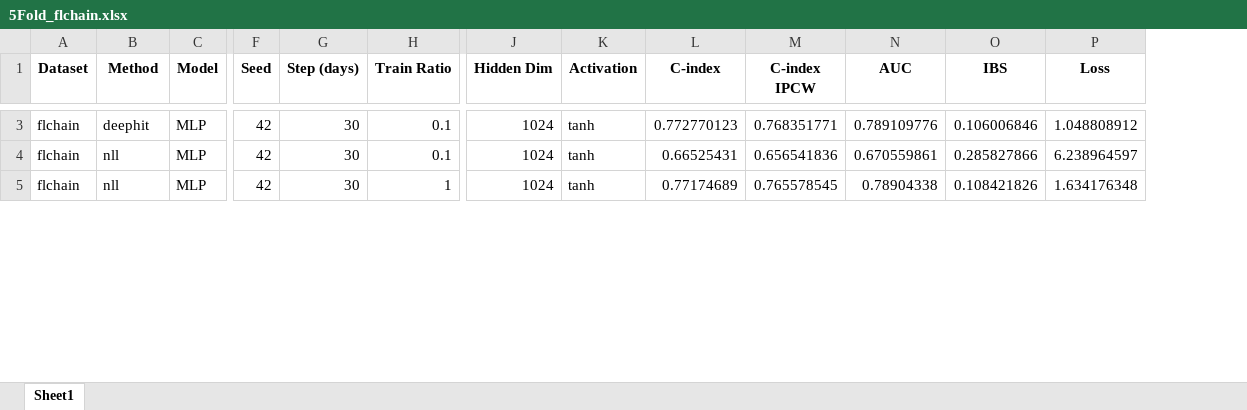
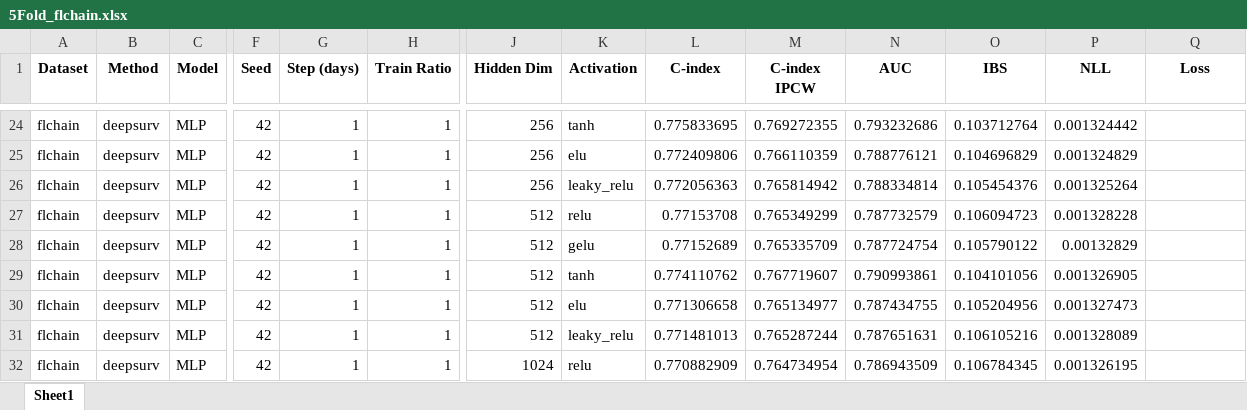
Before and after one commit to peterlipan/OdRep, an Excel workbook: results/5Fold_flchain.xlsx, sheet Sheet1, drawn as a sheet; only a part is shown, gaps mark what is left out; values as stored, in another font and other column widths than the file's, no borders; addresses are those after the commit; rows hold the shown columns only; the diff covers the shown part only; the diff names each change by its address in the sheet, - before the commit and + after, or states it on an @@ line.

Commit message:
simulation datasets

```diff
--- a/results/5Fold_flchain.xlsx (sheet Sheet1)
+++ b/results/5Fold_flchain.xlsx (sheet Sheet1)
+column P (NLL), row 24: 0.001324442; row 29: 0.001326905; row 32: 0.001326195
-B24 (Method): deephit
+B24 (Method): deepsurv
-G24 (Step (days)): 30
+G24 (Step (days)): 1
-H24 (Train Ratio): 0.1
+H24 (Train Ratio): 1
-J24 (Hidden Dim): 1024
+J24 (Hidden Dim): 256
-L24 (C-index): 0.772770123
+L24 (C-index): 0.775833695
-M24 (C-index IPCW): 0.768351771
+M24 (C-index IPCW): 0.769272355
-N24 (AUC): 0.789109776
+N24 (AUC): 0.793232686
-O24 (IBS): 0.106006846
+O24 (IBS): 0.103712764
-Q24 (Loss): 1.048808912
+Q24 (Loss): (empty)
+row 25: flchain | deepsurv | MLP | 42 | 1 | 1 | 256 | elu | 0.772409806 | 0.766110359 | 0.788776121 | 0.104696829 | 0.001324829
+row 26: flchain | deepsurv | MLP | 42 | 1 | 1 | 256 | leaky_relu | 0.772056363 | 0.765814942 | 0.788334814 | 0.105454376 | 0.001325264
+row 27: flchain | deepsurv | MLP | 42 | 1 | 1 | 512 | relu | 0.77153708 | 0.765349299 | 0.787732579 | 0.106094723 | 0.001328228
+row 28: flchain | deepsurv | MLP | 42 | 1 | 1 | 512 | gelu | 0.77152689 | 0.765335709 | 0.787724754 | 0.105790122 | 0.00132829
-B29 (Method): nll
+B29 (Method): deepsurv
-G29 (Step (days)): 30
+G29 (Step (days)): 1
-H29 (Train Ratio): 0.1
+H29 (Train Ratio): 1
-J29 (Hidden Dim): 1024
+J29 (Hidden Dim): 512
-L29 (C-index): 0.66525431
+L29 (C-index): 0.774110762
-M29 (C-index IPCW): 0.656541836
+M29 (C-index IPCW): 0.767719607
-N29 (AUC): 0.670559861
+N29 (AUC): 0.790993861
-O29 (IBS): 0.285827866
+O29 (IBS): 0.104101056
-Q29 (Loss): 6.238964597
+Q29 (Loss): (empty)
+row 30: flchain | deepsurv | MLP | 42 | 1 | 1 | 512 | elu | 0.771306658 | 0.765134977 | 0.787434755 | 0.105204956 | 0.001327473
+row 31: flchain | deepsurv | MLP | 42 | 1 | 1 | 512 | leaky_relu | 0.771481013 | 0.765287244 | 0.787651631 | 0.106105216 | 0.001328089
-B32 (Method): nll
+B32 (Method): deepsurv
-G32 (Step (days)): 30
+G32 (Step (days)): 1
-K32 (Activation): tanh
+K32 (Activation): relu
-L32 (C-index): 0.77174689
+L32 (C-index): 0.770882909
-M32 (C-index IPCW): 0.765578545
+M32 (C-index IPCW): 0.764734954
-N32 (AUC): 0.78904338
+N32 (AUC): 0.786943509
-O32 (IBS): 0.108421826
+O32 (IBS): 0.106784345
-Q32 (Loss): 1.634176348
+Q32 (Loss): (empty)
```
Also changed, not shown: 87 added rows and 49 edited cells elsewhere in this sheet, 9 other files.
